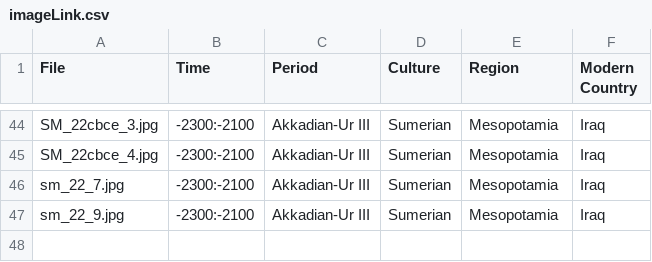
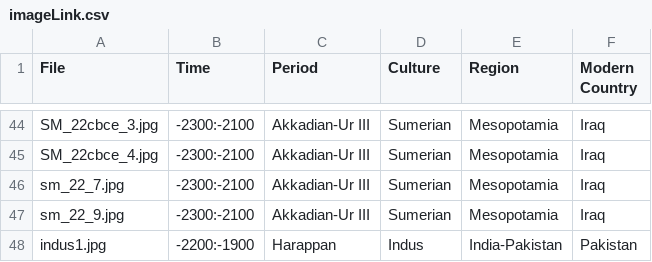
Before and after one commit to maltaweel/ImageComparison, a CSV file: pre9th/imageLink.csv, drawn as a sheet; only a part is shown, gaps mark what is left out; the diff names each change by its address in the sheet, - before the commit and + after, or states it on an @@ line.

```diff
--- a/pre9th/imageLink.csv
+++ b/pre9th/imageLink.csv
+row 48: indus1.jpg | -2200:-1900 | Harappan | Indus | India-Pakistan | Pakistan
```
Also changed, not shown: image_data/imageLink.csv, post4th/imageLink.csv, 26 other files.
